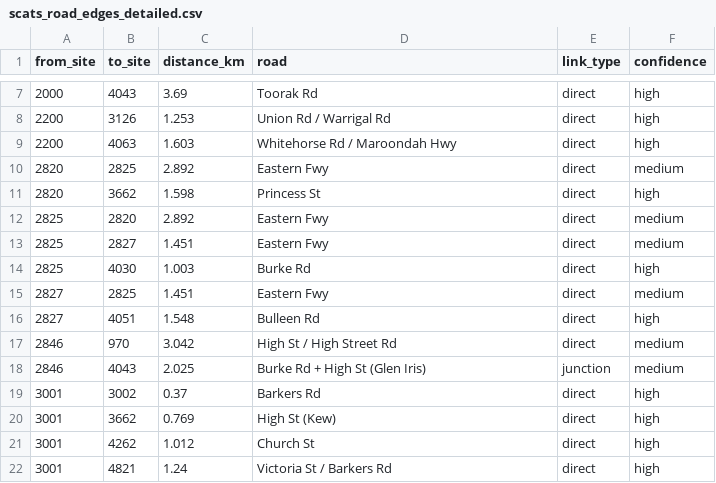
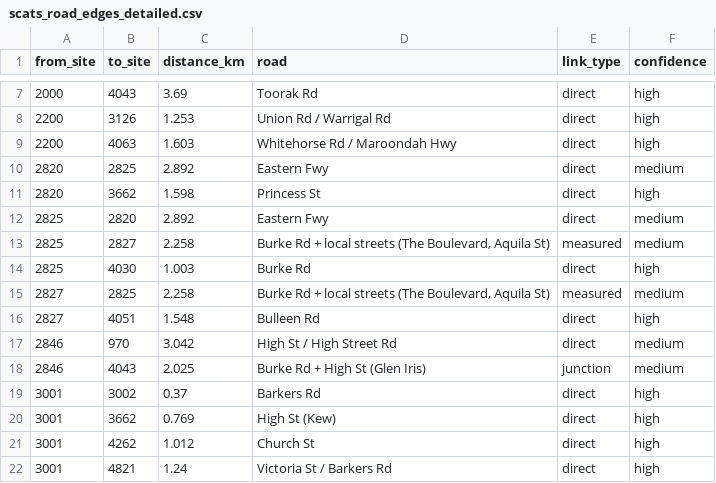
Before and after one commit to JonathanSong02/COS30019_Group2_WoShiniba_A2B, a CSV file: data/processed/scats_road_edges_detailed.csv, drawn as a sheet; only a part is shown, gaps mark what is left out.

Commit message:
Review all SCATS road links against OpenStreetMap routing
- data_processing/review_road_links.py: asks the OSRM router (on OpenStreetMap data) for the driving route of every link both ways, snapping freeway-adjacent sites onto the named road; compares roads and distance with our estimates; caches raw answers
- 61 verified, 6 with distances outside +/-20%, 1 wrong: 2825-2827 "Eastern Fwy" has no freeway connection, now a measured 2.258 km link via local streets (MEASURED_KM in build_road_graph.py)
- Road distance is a median 1.007x our estimates (62 of 67 within 20%)
- data/processed/scats_road_edges_review.csv: per-link results
- data_processing/README.md: method, review table, distance limitations
- tests: fixed link, review coverage, offline review-script tests

```diff
--- a/data/processed/scats_road_edges_detailed.csv
+++ b/data/processed/scats_road_edges_detailed.csv
@@ -12,5 +12,5 @@ from_site,to_site,distance_km,road,link_type,confidence
 2825,2820,2.892,Eastern Fwy,direct,medium
-2825,2827,1.451,Eastern Fwy,direct,medium
+2825,2827,2.258,"Burke Rd + local streets (The Boulevard, Aquila St)",measured,medium
 2825,4030,1.003,Burke Rd,direct,high
-2827,2825,1.451,Eastern Fwy,direct,medium
+2827,2825,2.258,"Burke Rd + local streets (The Boulevard, Aquila St)",measured,medium
 2827,4051,1.548,Bulleen Rd,direct,high
```
Also changed, not shown: data/processed/scats_road_edges.csv, 7 other files.
